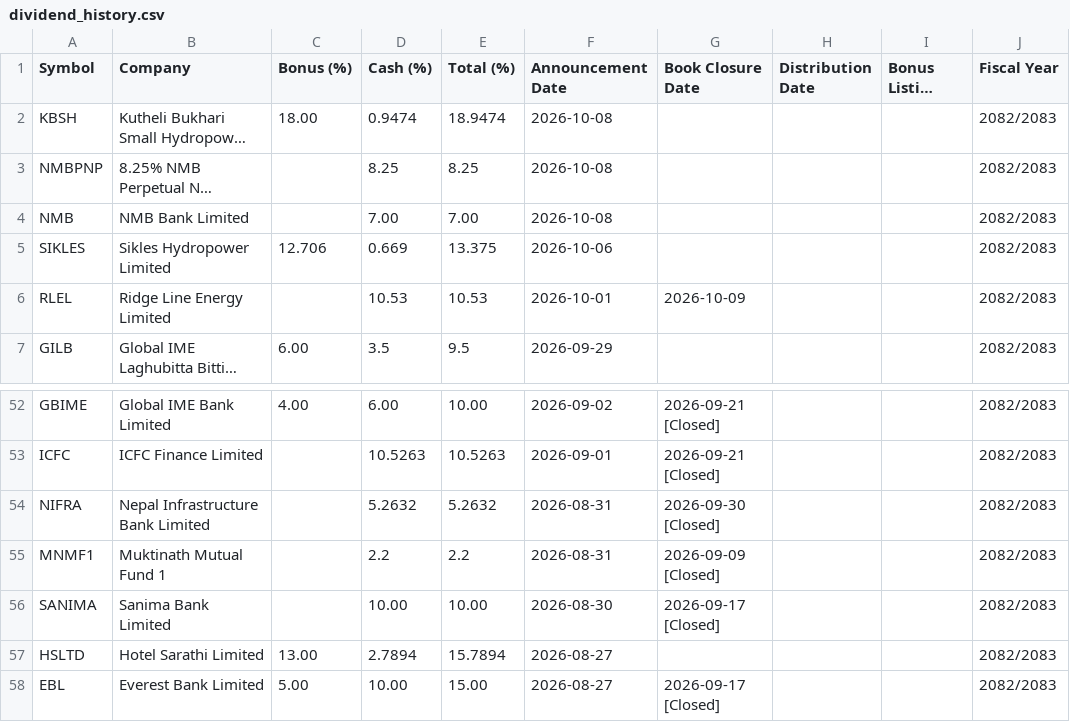
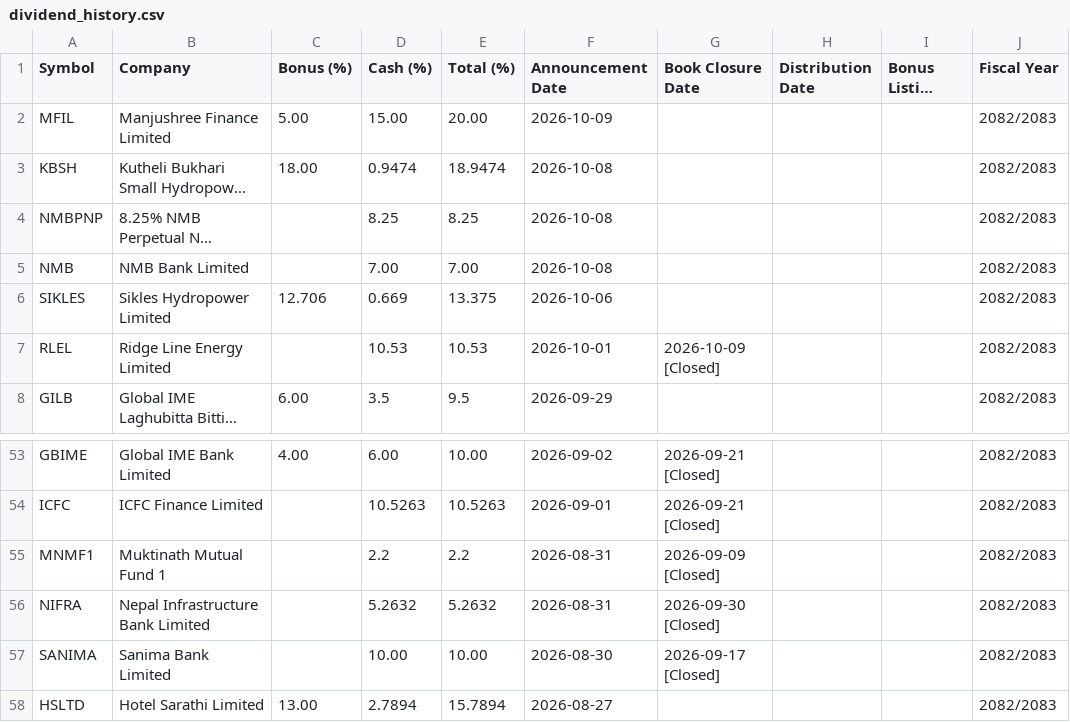
Before and after one commit to bikakhilesh/dividend-history, a CSV file: dividend_history.csv, drawn as a sheet; only a part is shown, gaps mark what is left out; the shorter side is filled out with more unchanged rows; long unchanged cells end in …; addresses are those after the commit; the diff covers the shown part only; the diff names each change by its address in the sheet, - before the commit and + after, or states it on an @@ line.

```diff
--- a/dividend_history.csv
+++ b/dividend_history.csv
+row 2: MFIL | Manjushree Finance Limited | 5.00 | 15.00 | 20.00 | 2026-10-09 |  |  |  | 2082/2083
-G7 (Book Closure Date): 2026-10-09
+G7 (Book Closure Date): 2026-10-09 [Closed]
```
Also changed, not shown: 13 moved rows elsewhere in this file.
